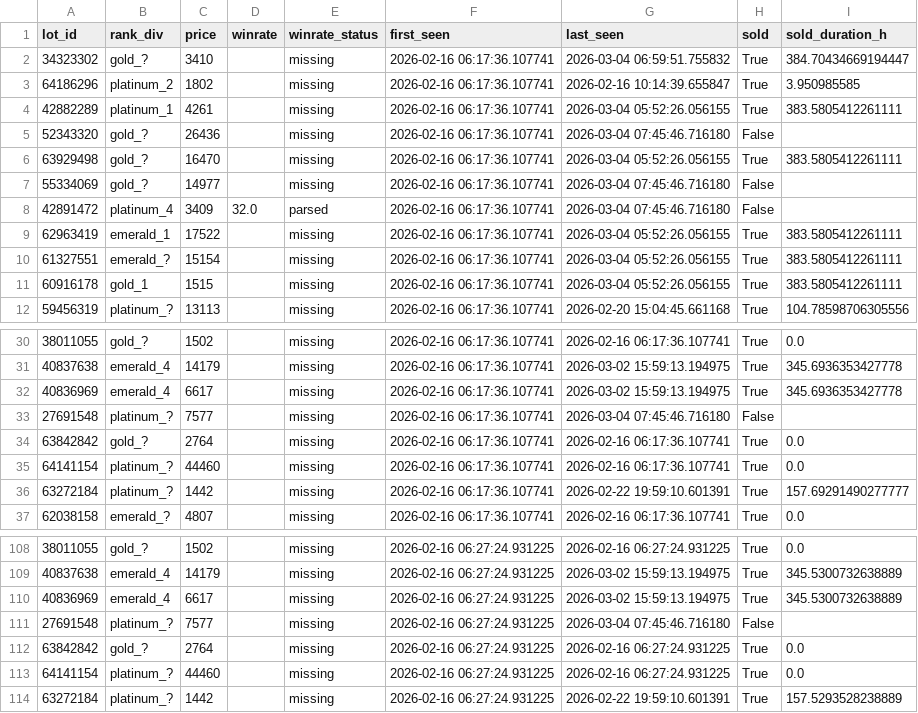
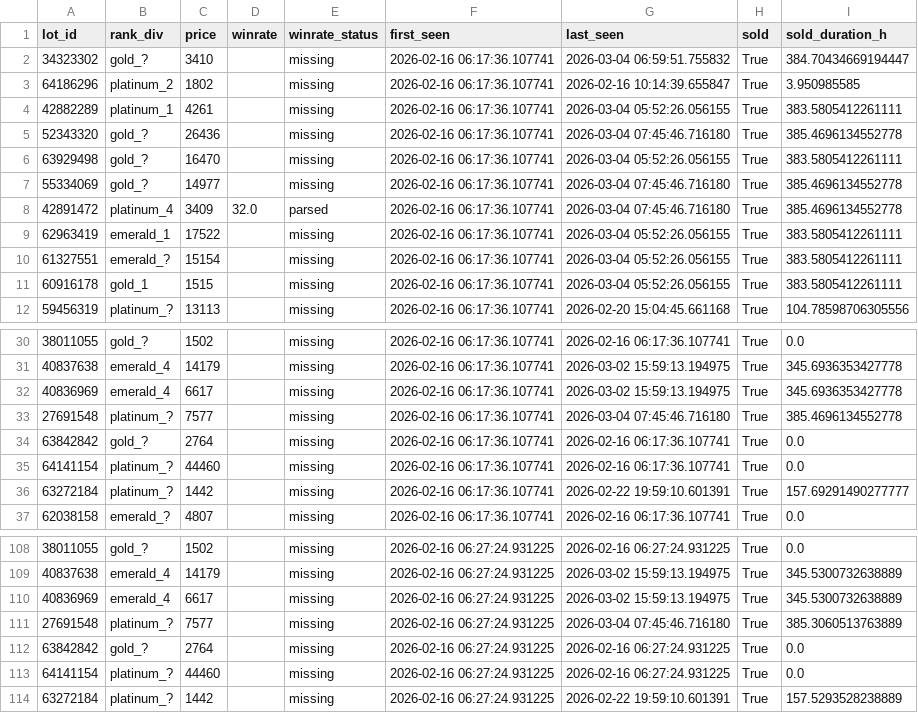
Before and after one commit to bel1k66/funpay-tracker, a CSV file: lot_lifecycle.csv, drawn as a sheet; only a part is shown, gaps mark what is left out; the diff covers the shown part only.

```diff
--- a/lot_lifecycle.csv
+++ b/lot_lifecycle.csv
@@ -4,6 +4,6 @@ lot_id,rank_div,price,winrate,winrate_status,first_seen,last_seen,sold,sold_dura
 42882289,platinum_1,4261,,missing,2026-02-16 06:17:36.107741,2026-03-04 05:52:26.056155,True,383.5805412261111
-52343320,gold_?,26436,,missing,2026-02-16 06:17:36.107741,2026-03-04 07:45:46.716180,False,
+52343320,gold_?,26436,,missing,2026-02-16 06:17:36.107741,2026-03-04 07:45:46.716180,True,385.4696134552778
 63929498,gold_?,16470,,missing,2026-02-16 06:17:36.107741,2026-03-04 05:52:26.056155,True,383.5805412261111
-55334069,gold_?,14977,,missing,2026-02-16 06:17:36.107741,2026-03-04 07:45:46.716180,False,
-42891472,platinum_4,3409,32.0,parsed,2026-02-16 06:17:36.107741,2026-03-04 07:45:46.716180,False,
+55334069,gold_?,14977,,missing,2026-02-16 06:17:36.107741,2026-03-04 07:45:46.716180,True,385.4696134552778
+42891472,platinum_4,3409,32.0,parsed,2026-02-16 06:17:36.107741,2026-03-04 07:45:46.716180,True,385.4696134552778
 62963419,emerald_1,17522,,missing,2026-02-16 06:17:36.107741,2026-03-04 05:52:26.056155,True,383.5805412261111
@@ -32,3 +32,3 @@ lot_id,rank_div,price,winrate,winrate_status,first_seen,last_seen,sold,sold_dura
 40836969,emerald_4,6617,,missing,2026-02-16 06:17:36.107741,2026-03-02 15:59:13.194975,True,345.6936353427778
-27691548,platinum_?,7577,,missing,2026-02-16 06:17:36.107741,2026-03-04 07:45:46.716180,False,
+27691548,platinum_?,7577,,missing,2026-02-16 06:17:36.107741,2026-03-04 07:45:46.716180,True,385.4696134552778
 63842842,gold_?,2764,,missing,2026-02-16 06:17:36.107741,2026-02-16 06:17:36.107741,True,0.0
@@ -110,3 +110,3 @@ lot_id,rank_div,price,winrate,winrate_status,first_seen,last_seen,sold,sold_dura
 40836969,emerald_4,6617,,missing,2026-02-16 06:27:24.931225,2026-03-02 15:59:13.194975,True,345.5300732638889
-27691548,platinum_?,7577,,missing,2026-02-16 06:27:24.931225,2026-03-04 07:45:46.716180,False,
+27691548,platinum_?,7577,,missing,2026-02-16 06:27:24.931225,2026-03-04 07:45:46.716180,True,385.3060513763889
 63842842,gold_?,2764,,missing,2026-02-16 06:27:24.931225,2026-02-16 06:27:24.931225,True,0.0
```
Also changed, not shown: 1 added row and 22 edited cells elsewhere in this file.
